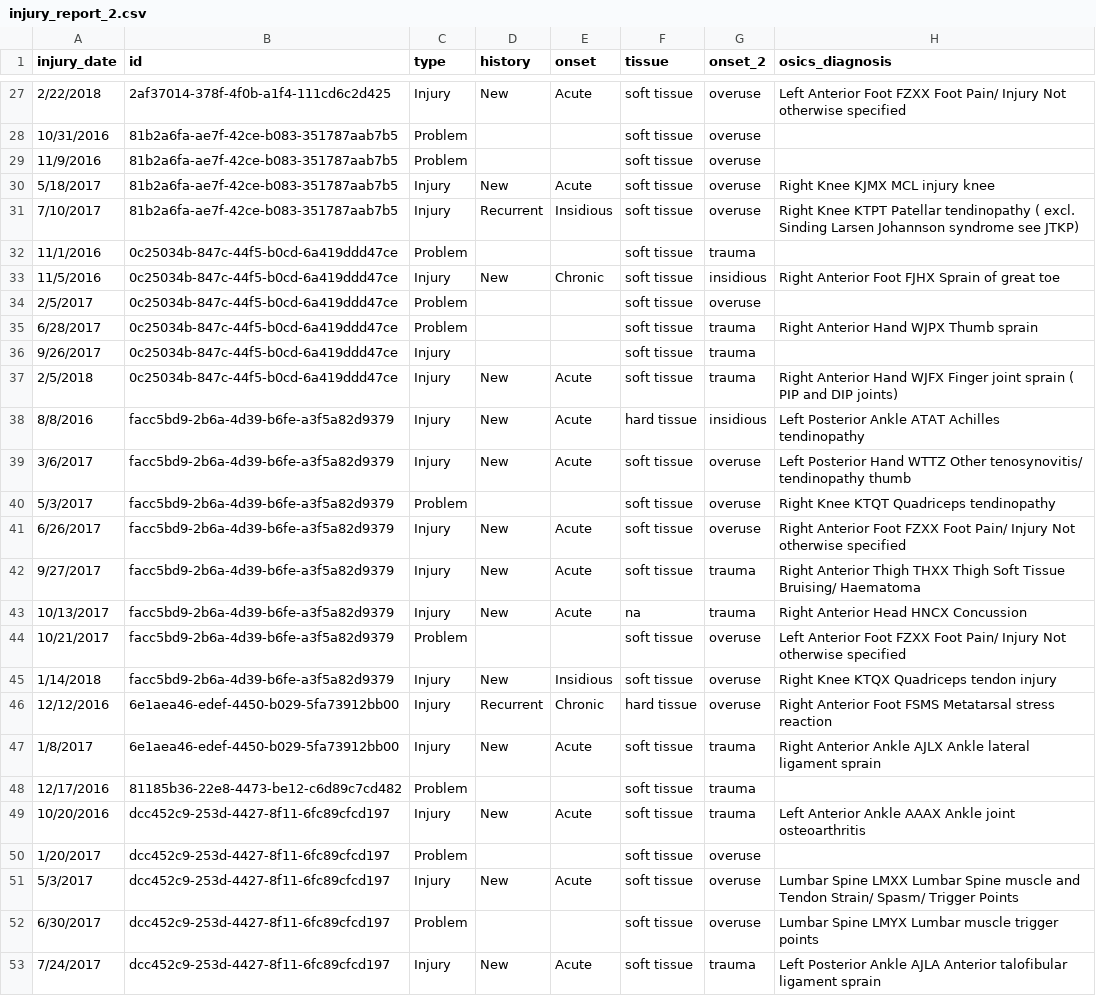
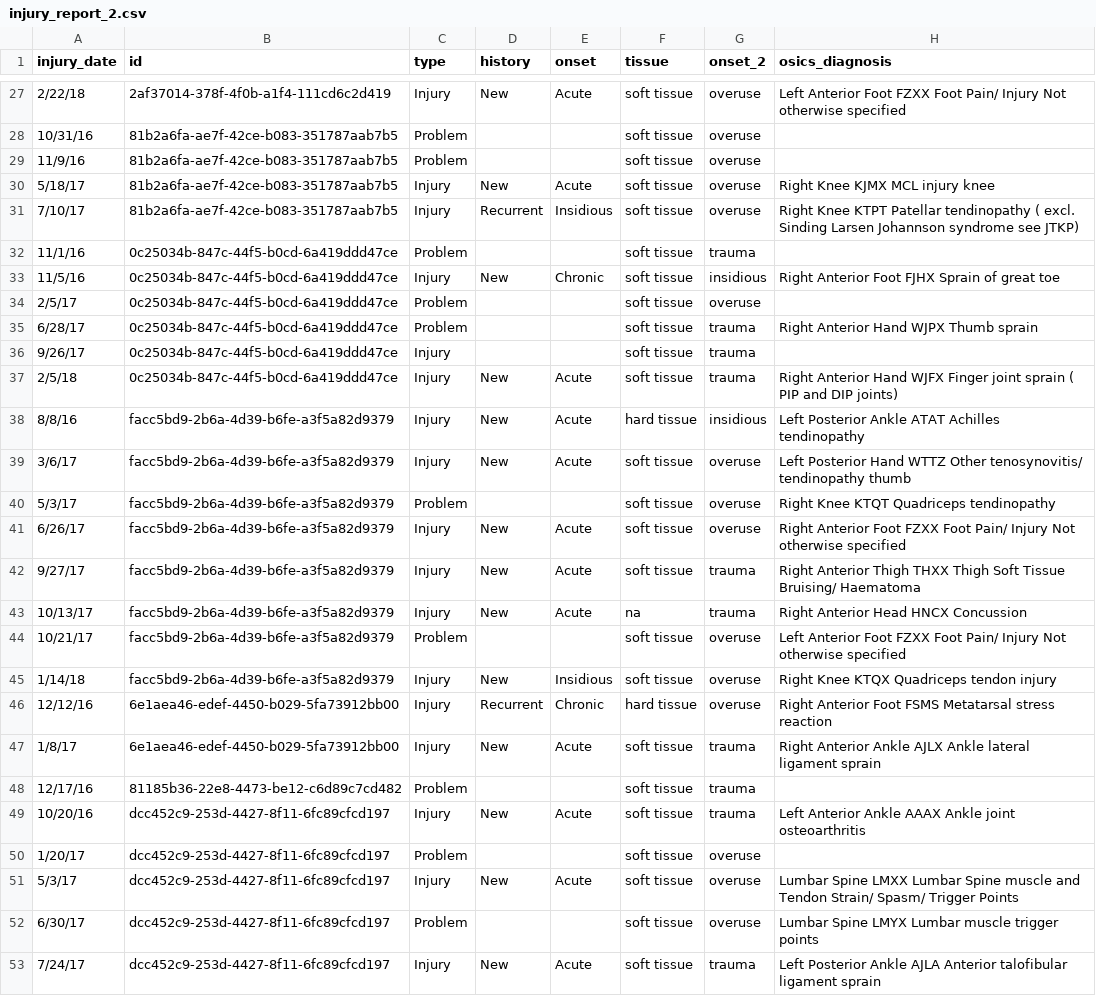
Before and after one commit to risatino/seadogz, a CSV file: data_csv/injury_report_2.csv, drawn as a sheet; only a part is shown, gaps mark what is left out; the diff covers the shown part only; the diff names each change by its address in the sheet, - before the commit and + after, or states it on an @@ line.

```diff
--- a/data_csv/injury_report_2.csv
+++ b/data_csv/injury_report_2.csv
-A27 (injury_date): 2/22/2018
+A27 (injury_date): 2/22/18
-B27 (id): 2af37014-378f-4f0b-a1f4-111cd6c2d425
+B27 (id): 2af37014-378f-4f0b-a1f4-111cd6c2d419
-A28 (injury_date): 10/31/2016
+A28 (injury_date): 10/31/16
-A29 (injury_date): 11/9/2016
+A29 (injury_date): 11/9/16
-A30 (injury_date): 5/18/2017
+A30 (injury_date): 5/18/17
-A31 (injury_date): 7/10/2017
+A31 (injury_date): 7/10/17
-A32 (injury_date): 11/1/2016
+A32 (injury_date): 11/1/16
-A33 (injury_date): 11/5/2016
+A33 (injury_date): 11/5/16
-A34 (injury_date): 2/5/2017
+A34 (injury_date): 2/5/17
-A35 (injury_date): 6/28/2017
+A35 (injury_date): 6/28/17
-A36 (injury_date): 9/26/2017
+A36 (injury_date): 9/26/17
-A37 (injury_date): 2/5/2018
+A37 (injury_date): 2/5/18
-A38 (injury_date): 8/8/2016
+A38 (injury_date): 8/8/16
-A39 (injury_date): 3/6/2017
+A39 (injury_date): 3/6/17
-A40 (injury_date): 5/3/2017
+A40 (injury_date): 5/3/17
-A41 (injury_date): 6/26/2017
+A41 (injury_date): 6/26/17
-A42 (injury_date): 9/27/2017
+A42 (injury_date): 9/27/17
-A43 (injury_date): 10/13/2017
+A43 (injury_date): 10/13/17
-A44 (injury_date): 10/21/2017
+A44 (injury_date): 10/21/17
-A45 (injury_date): 1/14/2018
+A45 (injury_date): 1/14/18
-A46 (injury_date): 12/12/2016
+A46 (injury_date): 12/12/16
-A47 (injury_date): 1/8/2017
+A47 (injury_date): 1/8/17
-A48 (injury_date): 12/17/2016
+A48 (injury_date): 12/17/16
-A49 (injury_date): 10/20/2016
+A49 (injury_date): 10/20/16
-A50 (injury_date): 1/20/2017
+A50 (injury_date): 1/20/17
-A51 (injury_date): 5/3/2017
+A51 (injury_date): 5/3/17
-A52 (injury_date): 6/30/2017
+A52 (injury_date): 6/30/17
-A53 (injury_date): 7/24/2017
+A53 (injury_date): 7/24/17
```
Also changed, not shown: 42 edited cells elsewhere in this file, 2 other files.
